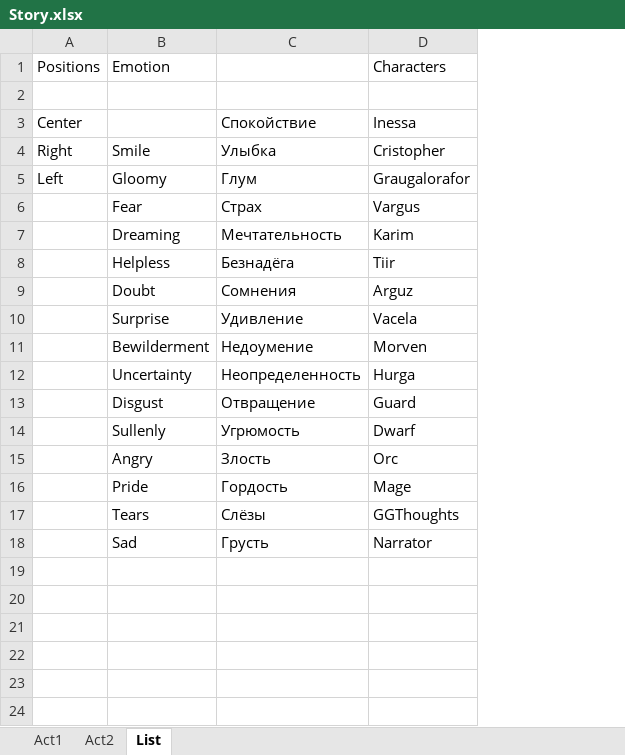
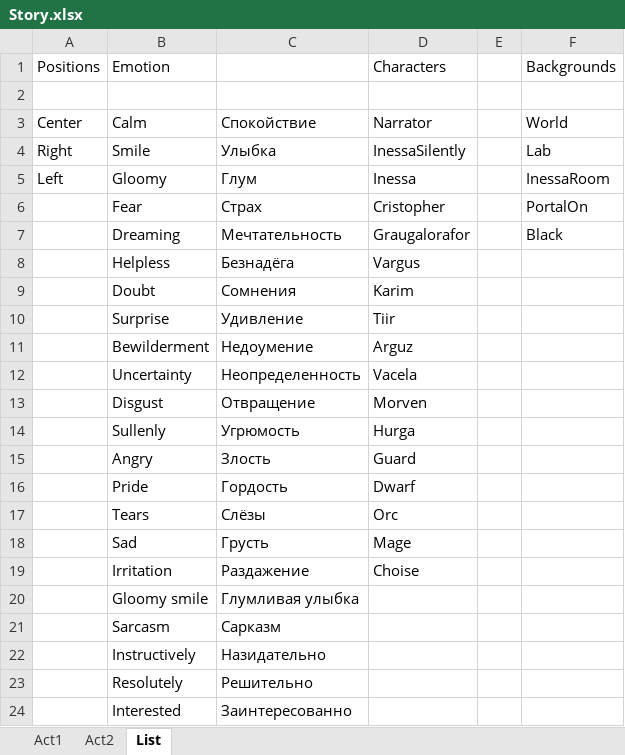
Before and after one commit to Firinor/Novel, an Excel workbook: _Story/Story.xlsx, sheet List, drawn as a sheet; values as stored, in another font and other column widths than the file's, no cell formats; the diff names each change by its address in the sheet, - before the commit and + after, or states it on an @@ line.

```diff
--- a/_Story/Story.xlsx (sheet List)
+++ b/_Story/Story.xlsx (sheet List)
+column E, empty
+column F (Backgrounds), rows 3-7: World | Lab | InessaRoom | PortalOn | Black
-B3 (Emotion): (empty)
+B3 (Emotion): Calm
-D3 (Characters): Inessa
+D3 (Characters): Narrator
-D4 (Characters): Cristopher
+D4 (Characters): InessaSilently
-D5 (Characters): Graugalorafor
+D5 (Characters): Inessa
-D6 (Characters): Vargus
+D6 (Characters): Cristopher
-D7 (Characters): Karim
+D7 (Characters): Graugalorafor
-D8 (Characters): Tiir
+D8 (Characters): Vargus
-D9 (Characters): Arguz
+D9 (Characters): Karim
-D10 (Characters): Vacela
+D10 (Characters): Tiir
-D11 (Characters): Morven
+D11 (Characters): Arguz
-D12 (Characters): Hurga
+D12 (Characters): Vacela
-D13 (Characters): Guard
+D13 (Characters): Morven
-D14 (Characters): Dwarf
+D14 (Characters): Hurga
-D15 (Characters): Orc
+D15 (Characters): Guard
-D16 (Characters): Mage
+D16 (Characters): Dwarf
-D17 (Characters): GGThoughts
+D17 (Characters): Orc
-D18 (Characters): Narrator
+D18 (Characters): Mage
+row 19:  | Irritation | Раздажение | Choise
+row 20:  | Gloomy smile | Глумливая улыбка
+row 21:  | Sarcasm | Сарказм
+row 22:  | Instructively | Назидательно
+row 23:  | Resolutely | Решительно
+row 24:  | Interested | Заинтересованно
```
Also changed, not shown: sheet Act1, cell formats, 28 other files.
